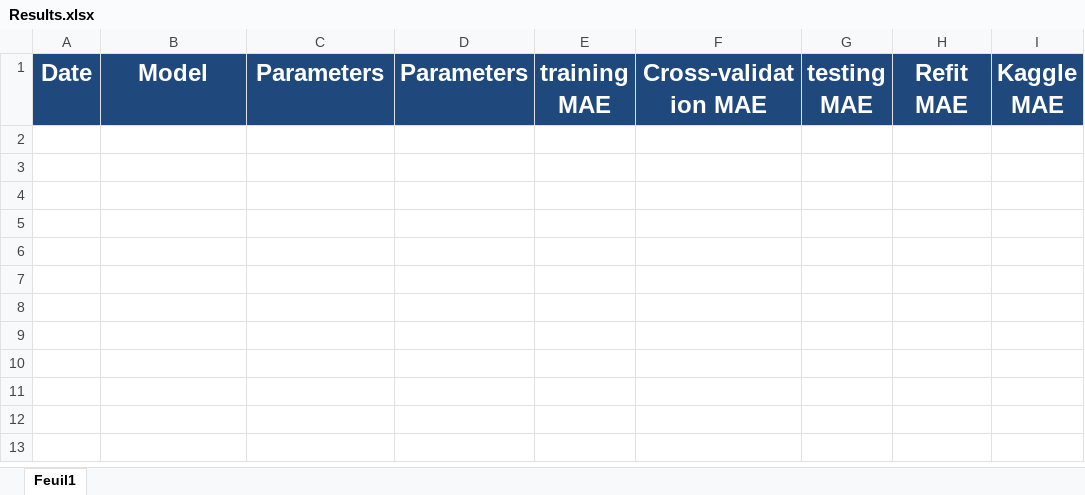
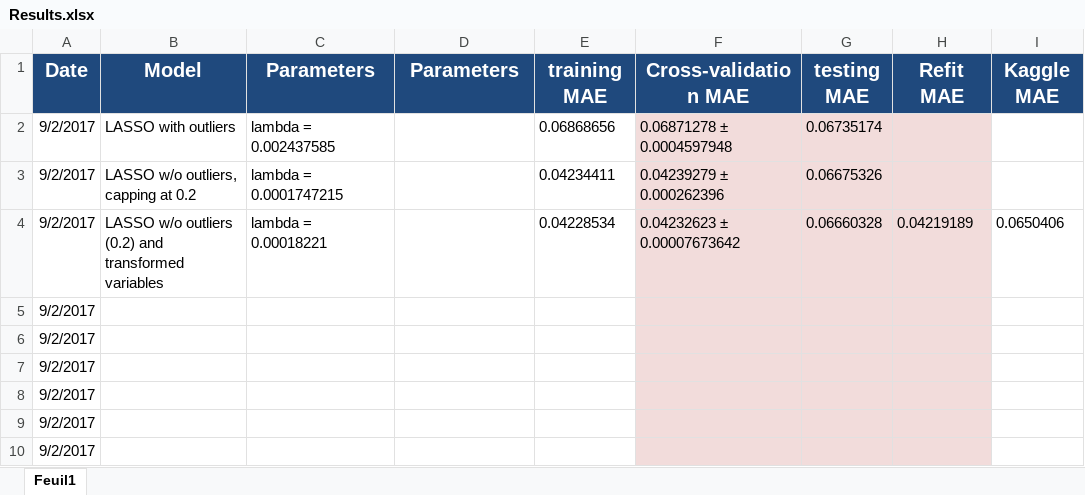
Before and after one commit to metariat/Zillow_House_Price, an Excel workbook: Presentation/Results.xlsx, sheet Feuil1, drawn as a sheet; values as stored, in another font and other column widths than the file's, no borders; the diff names each change by its address in the sheet, - before the commit and + after, or states it on an @@ line.

Commit message:
Linear Lasso updated

```diff
--- a/Presentation/Results.xlsx (sheet Feuil1)
+++ b/Presentation/Results.xlsx (sheet Feuil1)
@@ A1:I1 text size: smaller @@
+row 2: 9/2/2017 | LASSO with outliers | lambda = 0.002437585 |  | 0.06868656 | 0.06871278 ± 0.0004597948 | 0.06735174
+row 3: 9/2/2017 | LASSO w/o outliers, capping at 0.2 | lambda = 0.0001747215 |  | 0.04234411 | 0.04239279 ± 0.000262396 | 0.06675326
+row 4: 9/2/2017 | LASSO w/o outliers (0.2) and transformed variables | lambda = 0.00018221 |  | 0.04228534 | 0.04232623 ± 0.00007673642 | 0.06660328 | 0.04219189 | 0.0650406
+row 5: 9/2/2017
+row 6: 9/2/2017
+row 7: 9/2/2017
+row 8: 9/2/2017
+row 9: 9/2/2017
+row 10: 9/2/2017
```
Also changed, not shown: 2 other files.
